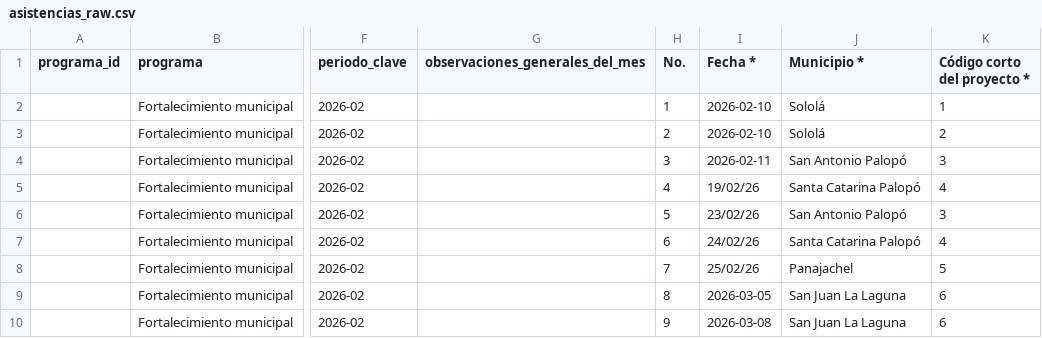
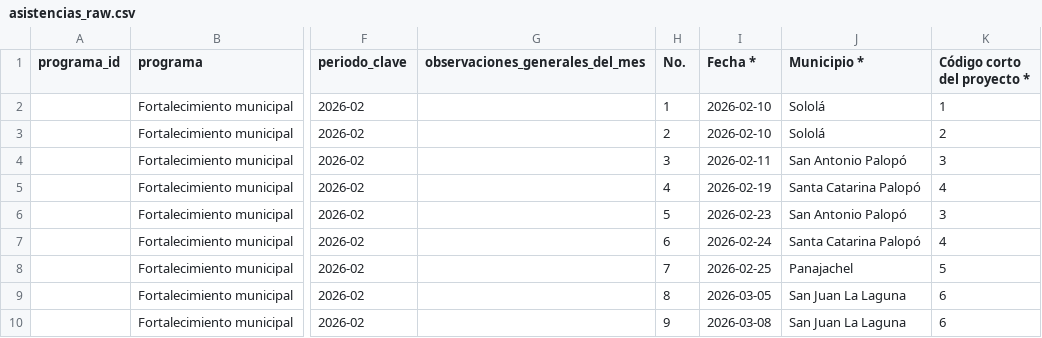
Before and after one commit to geograficaaala/adala-dashboard, a CSV file: data_raw/fortalecimiento_municipal/asistencias_raw.csv, drawn as a sheet; only a part is shown, gaps mark what is left out; the diff names each change by its address in the sheet, - before the commit and + after, or states it on an @@ line.

```diff
--- a/data_raw/fortalecimiento_municipal/asistencias_raw.csv
+++ b/data_raw/fortalecimiento_municipal/asistencias_raw.csv
-I5 (Fecha *): 19/02/26
+I5 (Fecha *): 2026-02-19
-I6 (Fecha *): 23/02/26
+I6 (Fecha *): 2026-02-23
-I7 (Fecha *): 24/02/26
+I7 (Fecha *): 2026-02-24
-I8 (Fecha *): 25/02/26
+I8 (Fecha *): 2026-02-25
```
Also changed, not shown: data_raw/fortalecimiento_municipal/resumen_raw.csv, 1 other file.
